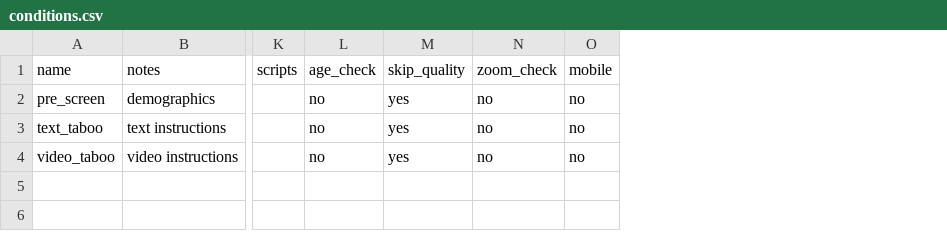
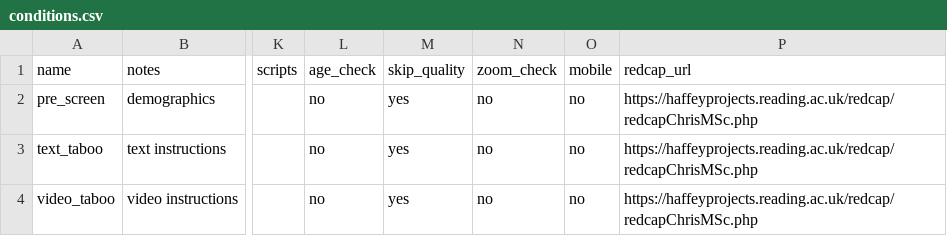
Before and after one commit to tdepsych/collector-experiments, a CSV file: User/Projects/msc_dissertation/conditions.csv, drawn as a sheet; only a part is shown, gaps mark what is left out; the diff names each change by its address in the sheet, - before the commit and + after, or states it on an @@ line.

Commit message:
Added Redcap

```diff
--- a/User/Projects/msc_dissertation/conditions.csv
+++ b/User/Projects/msc_dissertation/conditions.csv
+column P (redcap_url), rows 2-4: all https://haffeyprojects.reading.ac.uk/redcap/redcapChrisMSc.php
```
Also changed, not shown: User/Surveys/ppt-demographics.csv, 2 other files.
